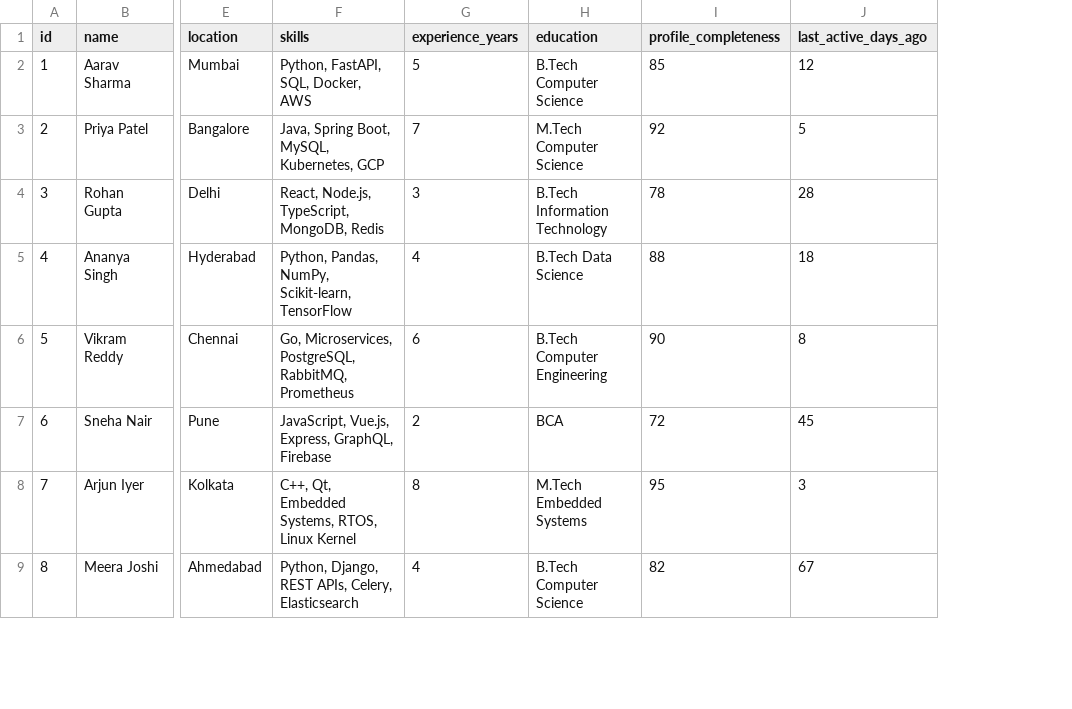
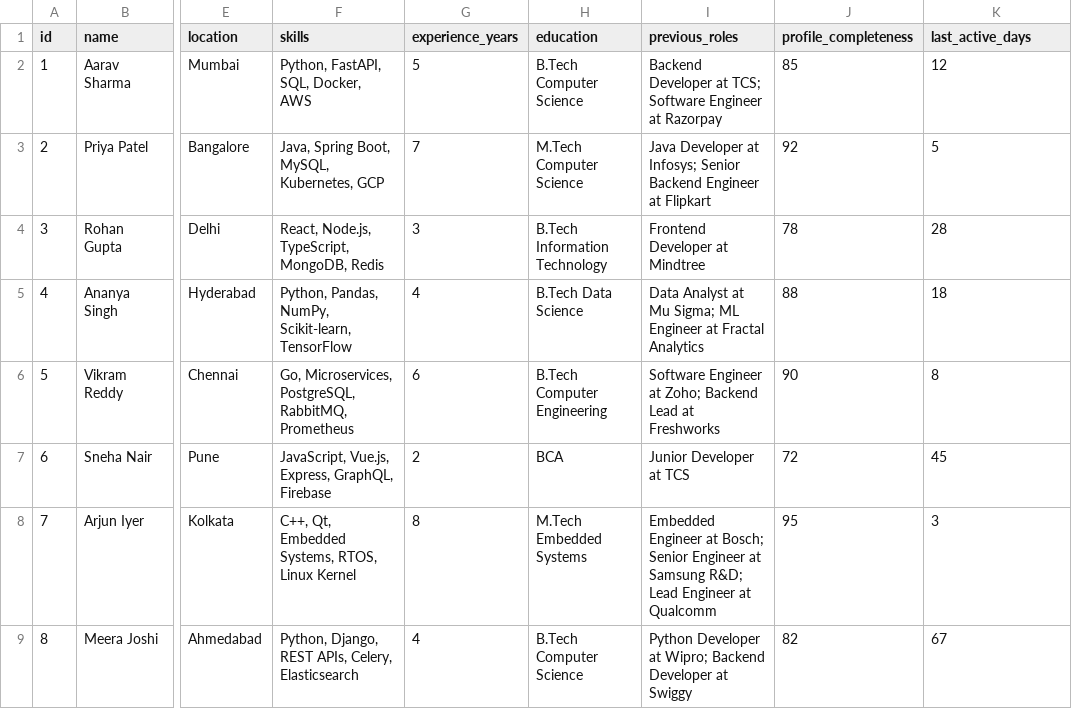
Before and after one commit to princitripathi/RecruitX, a CSV file: data/sample_candidates.csv, drawn as a sheet; only a part is shown, gaps mark what is left out; addresses are those after the commit; the diff names each change by its address in the sheet, - before the commit and + after, or states it on an @@ line.

```diff
--- a/data/sample_candidates.csv
+++ b/data/sample_candidates.csv
+column I (previous_roles), rows 2-9: Backend Developer at TCS; Software Engineer at Razorpay | Java Developer at Infosys; Senior Backend Engineer at Flipkart | Frontend Developer at Mindtree | Data Analyst at Mu Sigma; ML Engineer at Fractal Analytics | Software Engineer at Zoho; Backend Lead at Freshworks | Junior Developer at TCS | Embedded Engineer at Bosch; Senior Engineer at Samsung R&D; Lead Engineer at Qualcomm | Python Developer at Wipro; Backend Developer at Swiggy
-K1: last_active_days_ago
+K1: last_active_days
```
Also changed, not shown: 4 other files.
